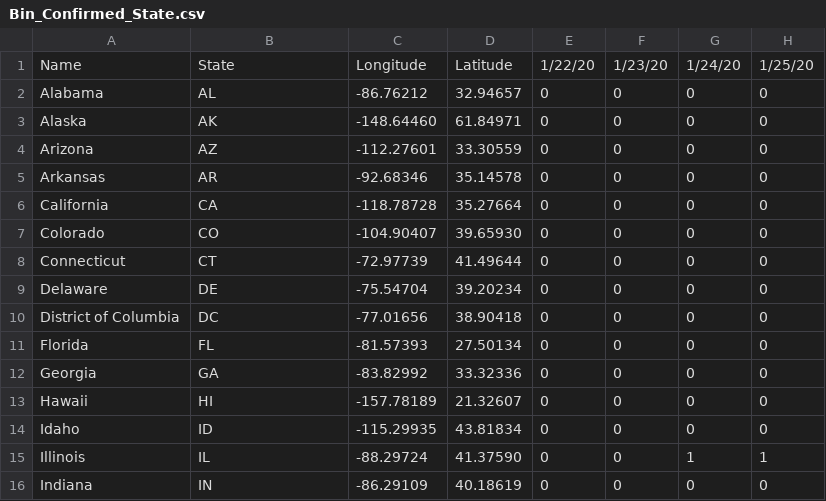
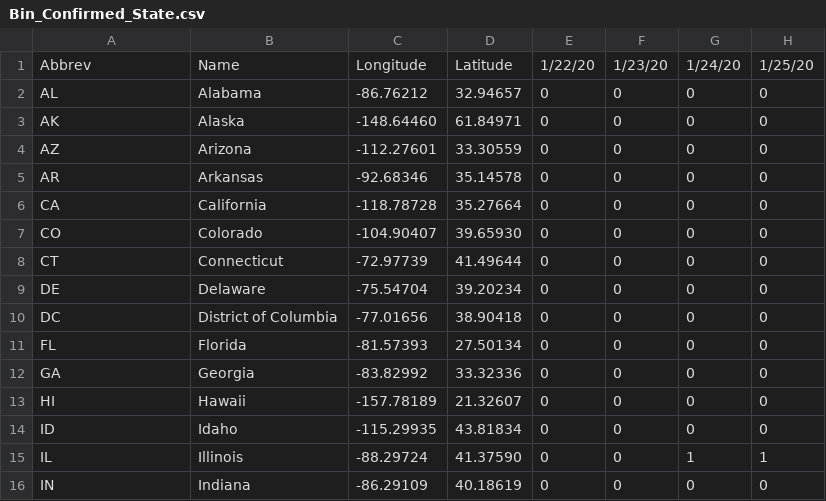
Before and after one commit to david-deboer/covid_binned_data, a CSV file: Bin_Confirmed_State.csv, drawn as a sheet; only a part is shown; the diff covers the shown part only; the diff names each change by its address in the sheet, - before the commit and + after, or states it on an @@ line.

```diff
--- a/Bin_Confirmed_State.csv
+++ b/Bin_Confirmed_State.csv
-A1: Name
+A1: Abbrev
-B1: State
+B1: Name
-A2: Alabama
+A2: AL
-B2: AL
+B2: Alabama
-A3: Alaska
+A3: AK
-B3: AK
+B3: Alaska
-A4: Arizona
+A4: AZ
-B4: AZ
+B4: Arizona
-A5: Arkansas
+A5: AR
-B5: AR
+B5: Arkansas
-A6: California
+A6: CA
-B6: CA
+B6: California
-A7: Colorado
+A7: CO
-B7: CO
+B7: Colorado
-A8: Connecticut
+A8: CT
-B8: CT
+B8: Connecticut
-A9: Delaware
+A9: DE
-B9: DE
+B9: Delaware
-A10: District of Columbia
+A10: DC
-B10: DC
+B10: District of Columbia
-A11: Florida
+A11: FL
-B11: FL
+B11: Florida
-A12: Georgia
+A12: GA
-B12: GA
+B12: Georgia
-A13: Hawaii
+A13: HI
-B13: HI
+B13: Hawaii
-A14: Idaho
+A14: ID
-B14: ID
+B14: Idaho
-A15: Illinois
+A15: IL
-B15: IL
+B15: Illinois
-A16: Indiana
+A16: IN
-B16: IN
+B16: Indiana
```
Also changed, not shown: 72 edited cells elsewhere in this file, Bin_Confirmed_Congress.csv, Bin_Confirmed_Country.csv, 7 other files.
